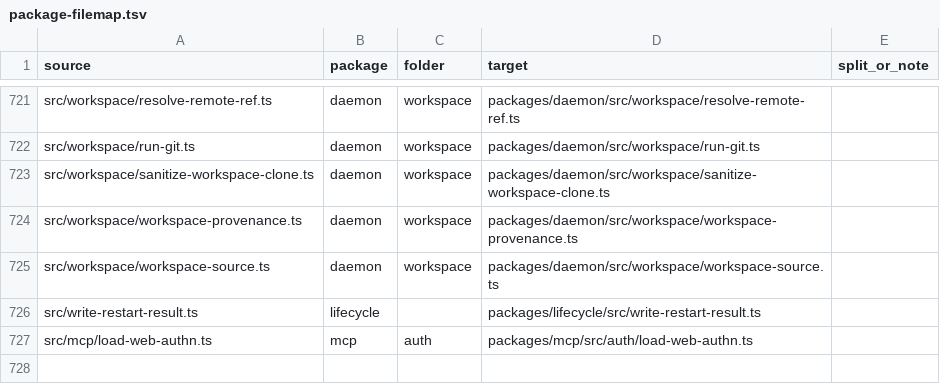
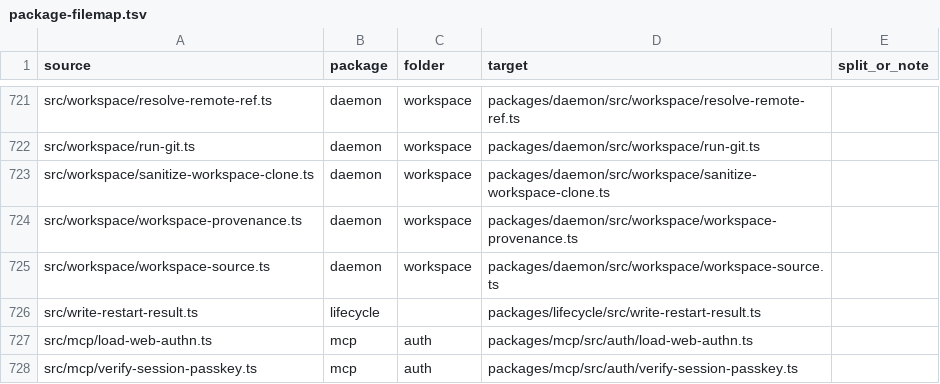
Before and after one commit to zgeoff/atc, a TSV file: scripts/package-map/package-filemap.tsv, drawn as a sheet; only a part is shown, gaps mark what is left out.

```diff
--- a/scripts/package-map/package-filemap.tsv
+++ b/scripts/package-map/package-filemap.tsv
@@ -727 +727,2 @@ src/write-restart-result.ts	lifecycle		packages/lifecycle/src/write-restart-resu
 src/mcp/load-web-authn.ts	mcp	auth	packages/mcp/src/auth/load-web-authn.ts	
+src/mcp/verify-session-passkey.ts	mcp	auth	packages/mcp/src/auth/verify-session-passkey.ts	
```
Also changed, not shown: scripts/package-map/package-stagemap.tsv, scripts/package-map/package-testmap.tsv, 7 other files.
